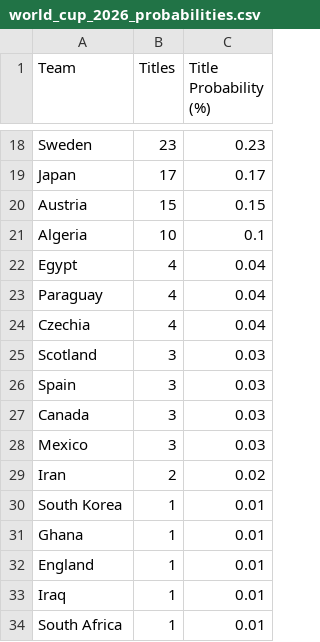
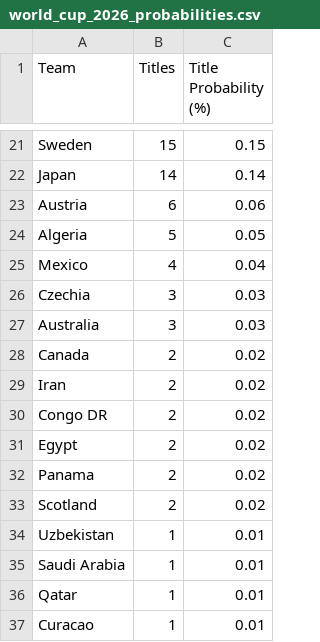
Before and after one commit to REM723/FIFA-World-Cup-Prediction, a CSV file: outputs/world_cup_2026_probabilities.csv, drawn as a sheet; only a part is shown, gaps mark what is left out; removed rows and columns are numbered as before the commit, all else as after; the diff covers the shown part only; the diff names each change by its address in the sheet, - before the commit and + after, or states it on an @@ line.

```diff
--- a/outputs/world_cup_2026_probabilities.csv
+++ b/outputs/world_cup_2026_probabilities.csv
-B21 (Titles): 23
+B21 (Titles): 15
-C21 (Title Probability (%)): 0.23
+C21 (Title Probability (%)): 0.15
-B22 (Titles): 17
+B22 (Titles): 14
-C22 (Title Probability (%)): 0.17
+C22 (Title Probability (%)): 0.14
-B23 (Titles): 15
+B23 (Titles): 6
-C23 (Title Probability (%)): 0.15
+C23 (Title Probability (%)): 0.06
-B24 (Titles): 10
+B24 (Titles): 5
-C24 (Title Probability (%)): 0.1
+C24 (Title Probability (%)): 0.05
-A25 (Team): Egypt
+A25 (Team): Mexico
-row 23: Paraguay | 4 | 0.04
-B26 (Titles): 4
+B26 (Titles): 3
-C26 (Title Probability (%)): 0.04
+C26 (Title Probability (%)): 0.03
-A27 (Team): Scotland
+A27 (Team): Australia
-row 26: Spain | 3 | 0.03
-B28 (Titles): 3
+B28 (Titles): 2
-C28 (Title Probability (%)): 0.03
+C28 (Title Probability (%)): 0.02
-row 28: Mexico | 3 | 0.03
+row 30: Congo DR | 2 | 0.02
+row 31: Egypt | 2 | 0.02
+row 32: Panama | 2 | 0.02
+row 33: Scotland | 2 | 0.02
-A34 (Team): South Korea
+A34 (Team): Uzbekistan
-A35 (Team): Ghana
+A35 (Team): Saudi Arabia
-row 32: England | 1 | 0.01
-A36 (Team): Iraq
+A36 (Team): Qatar
-A37 (Team): South Africa
+A37 (Team): Curacao
```
Also changed, not shown: 8 added rows, 5 removed rows and 22 edited cells elsewhere in this file, outputs/final_world_cup_2026_predictions.csv, outputs/national_teams_with_ratings.csv, 1 other file.
